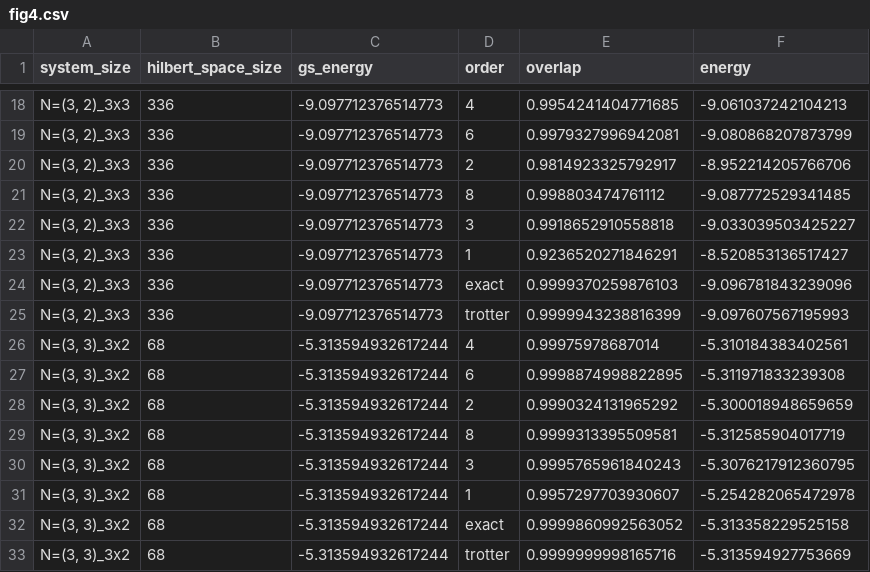
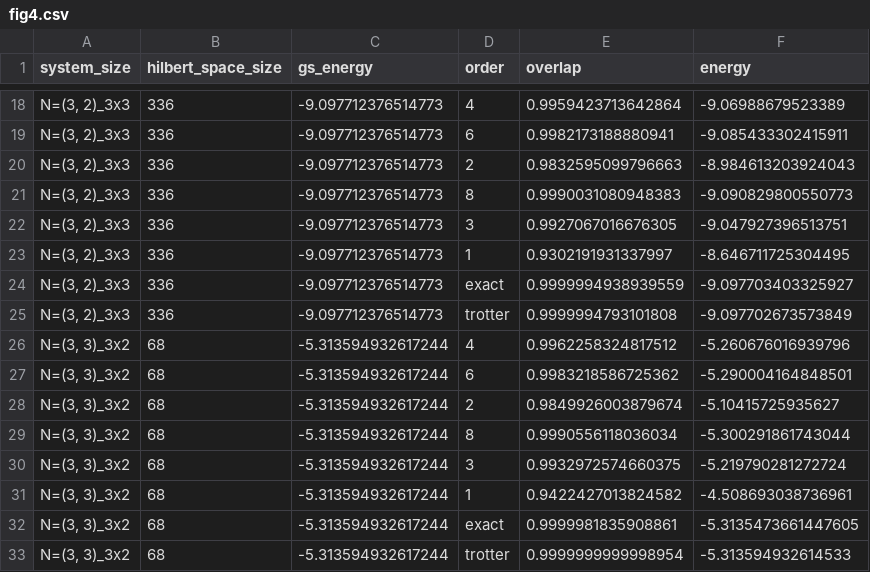
Before and after one commit to GoodStuff11/ML-signproblem, a CSV file: experimenting/ed/data-summary/fig4.csv, drawn as a sheet; only a part is shown, gaps mark what is left out; the diff covers the shown part only.

```diff
--- a/experimenting/ed/data-summary/fig4.csv
+++ b/experimenting/ed/data-summary/fig4.csv
@@ -18,16 +18,16 @@ system_size,hilbert_space_size,gs_energy,order,overlap,energy
-"N=(3, 2)_3x3",336,-9.097712376514773,4,0.9954241404771685,-9.061037242104213
-"N=(3, 2)_3x3",336,-9.097712376514773,6,0.9979327996942081,-9.080868207873799
-"N=(3, 2)_3x3",336,-9.097712376514773,2,0.9814923325792917,-8.952214205766706
-"N=(3, 2)_3x3",336,-9.097712376514773,8,0.998803474761112,-9.087772529341485
-"N=(3, 2)_3x3",336,-9.097712376514773,3,0.9918652910558818,-9.033039503425227
-"N=(3, 2)_3x3",336,-9.097712376514773,1,0.9236520271846291,-8.520853136517427
-"N=(3, 2)_3x3",336,-9.097712376514773,exact,0.9999370259876103,-9.096781843239096
-"N=(3, 2)_3x3",336,-9.097712376514773,trotter,0.9999943238816399,-9.097607567195993
-"N=(3, 3)_3x2",68,-5.313594932617244,4,0.99975978687014,-5.310184383402561
-"N=(3, 3)_3x2",68,-5.313594932617244,6,0.9998874998822895,-5.311971833239308
-"N=(3, 3)_3x2",68,-5.313594932617244,2,0.9990324131965292,-5.300018948659659
-"N=(3, 3)_3x2",68,-5.313594932617244,8,0.9999313395509581,-5.312585904017719
-"N=(3, 3)_3x2",68,-5.313594932617244,3,0.9995765961840243,-5.3076217912360795
-"N=(3, 3)_3x2",68,-5.313594932617244,1,0.9957297703930607,-5.254282065472978
-"N=(3, 3)_3x2",68,-5.313594932617244,exact,0.9999860992563052,-5.313358229525158
-"N=(3, 3)_3x2",68,-5.313594932617244,trotter,0.9999999998165716,-5.313594927753669
+"N=(3, 2)_3x3",336,-9.097712376514773,4,0.9959423713642864,-9.06988679523389
+"N=(3, 2)_3x3",336,-9.097712376514773,6,0.9982173188880941,-9.085433302415911
+"N=(3, 2)_3x3",336,-9.097712376514773,2,0.9832595099796663,-8.984613203924043
+"N=(3, 2)_3x3",336,-9.097712376514773,8,0.9990031080948383,-9.090829800550773
+"N=(3, 2)_3x3",336,-9.097712376514773,3,0.9927067016676305,-9.047927396513751
+"N=(3, 2)_3x3",336,-9.097712376514773,1,0.9302191931337997,-8.646711725304495
+"N=(3, 2)_3x3",336,-9.097712376514773,exact,0.9999994938939559,-9.097703403325927
+"N=(3, 2)_3x3",336,-9.097712376514773,trotter,0.9999994793101808,-9.097702673573849
+"N=(3, 3)_3x2",68,-5.313594932617244,4,0.9962258324817512,-5.260676016939796
+"N=(3, 3)_3x2",68,-5.313594932617244,6,0.9983218586725362,-5.290004164848501
+"N=(3, 3)_3x2",68,-5.313594932617244,2,0.9849926003879674,-5.10415725935627
+"N=(3, 3)_3x2",68,-5.313594932617244,8,0.9990556118036034,-5.300291861743044
+"N=(3, 3)_3x2",68,-5.313594932617244,3,0.9932972574660375,-5.219790281272724
+"N=(3, 3)_3x2",68,-5.313594932617244,1,0.9422427013824582,-4.508693038736961
+"N=(3, 3)_3x2",68,-5.313594932617244,exact,0.9999981835908861,-5.3135473661447605
+"N=(3, 3)_3x2",68,-5.313594932617244,trotter,0.9999999999998954,-5.313594932614533
```
Also changed, not shown: 128 edited cells elsewhere in this file, experimenting/ed/data-summary/fig2.csv, 57 other files.
